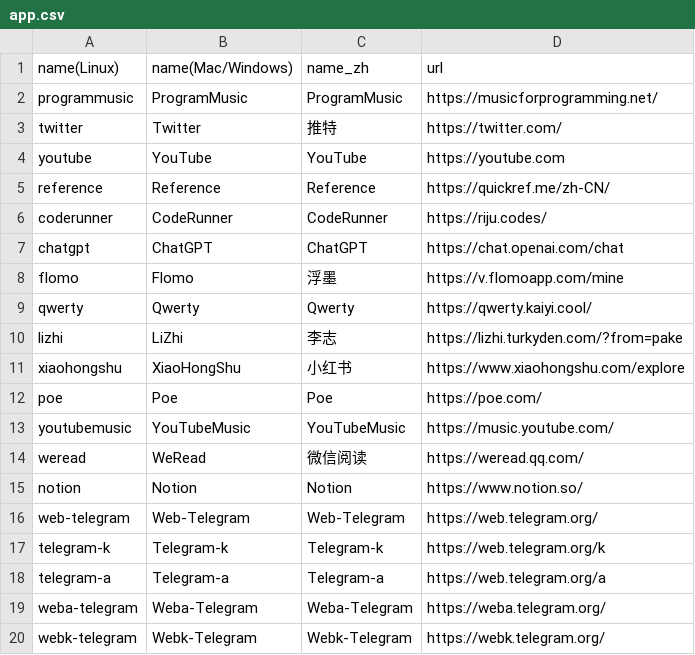
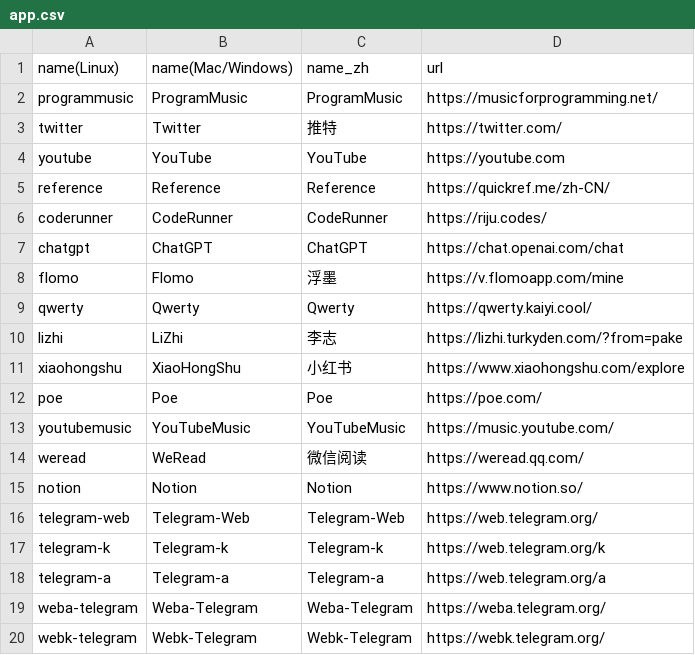
Before and after one commit to himonster1/Pake, a CSV file: app.csv, drawn as a sheet.

```diff
--- a/app.csv
+++ b/app.csv
@@ -15,3 +15,3 @@ weread,WeRead,微信阅读,https://weread.qq.com/
 notion,Notion,Notion,https://www.notion.so/
-web-telegram,Web-Telegram,Web-Telegram,https://web.telegram.org/
+telegram-web,Telegram-Web,Telegram-Web,https://web.telegram.org/
 telegram-k,Telegram-k,Telegram-k,https://web.telegram.org/k
```
Also changed, not shown: 24 other files.
